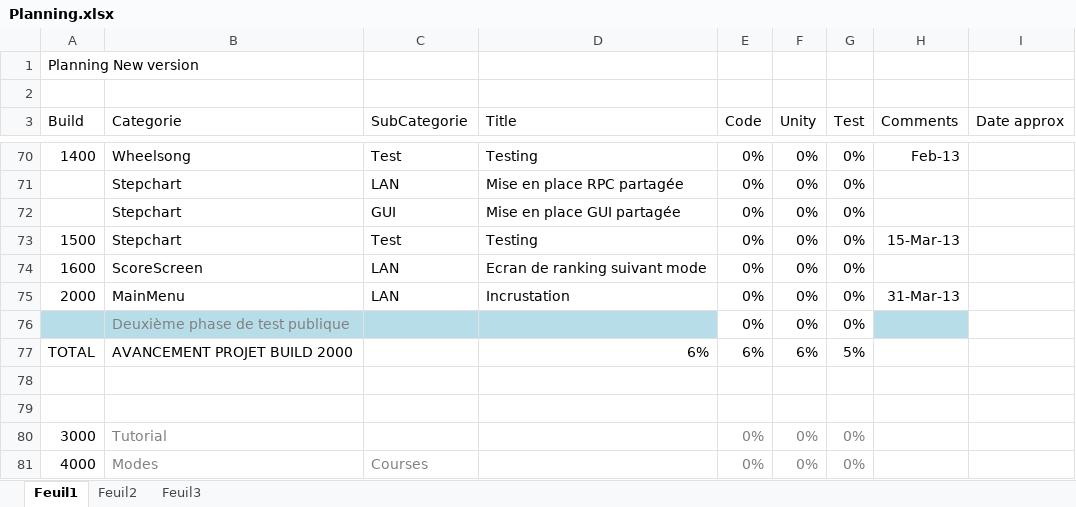
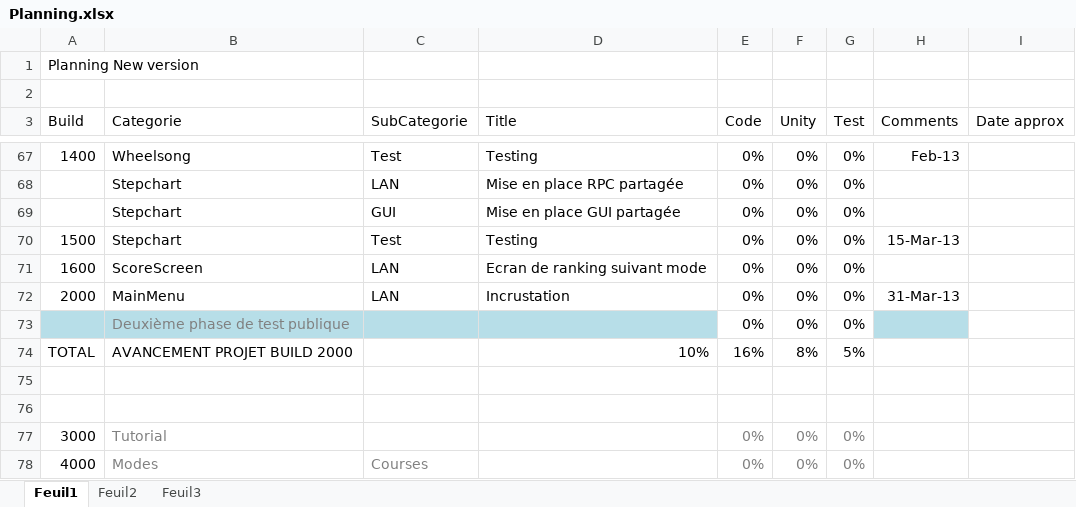
Before and after one commit to BenouKat/Unity-ITGHD, an Excel workbook: Planning.xlsx, sheet Feuil1, drawn as a sheet; only a part is shown, gaps mark what is left out; values as stored, in another font and other column widths than the file's, no borders; charts and pictures and conditional formats not drawn; addresses are those after the commit; the diff covers the shown part only; the diff names each change by its address in the sheet, - before the commit and + after, or states it on an @@ line.

```diff
--- a/Planning.xlsx (sheet Feuil1)
+++ b/Planning.xlsx (sheet Feuil1)
-D74 (Title): 6%
+D74 (Title): 10%
-E74 (Code): 6%
+E74 (Code): 16%
-F74 (Unity): 6%
+F74 (Unity): 8%
```
Also changed, not shown: 1 added row, 6 removed rows, 5 edited cells and cell formats elsewhere in this sheet, formulas that keep their value, charts or pictures, 6 other files.
